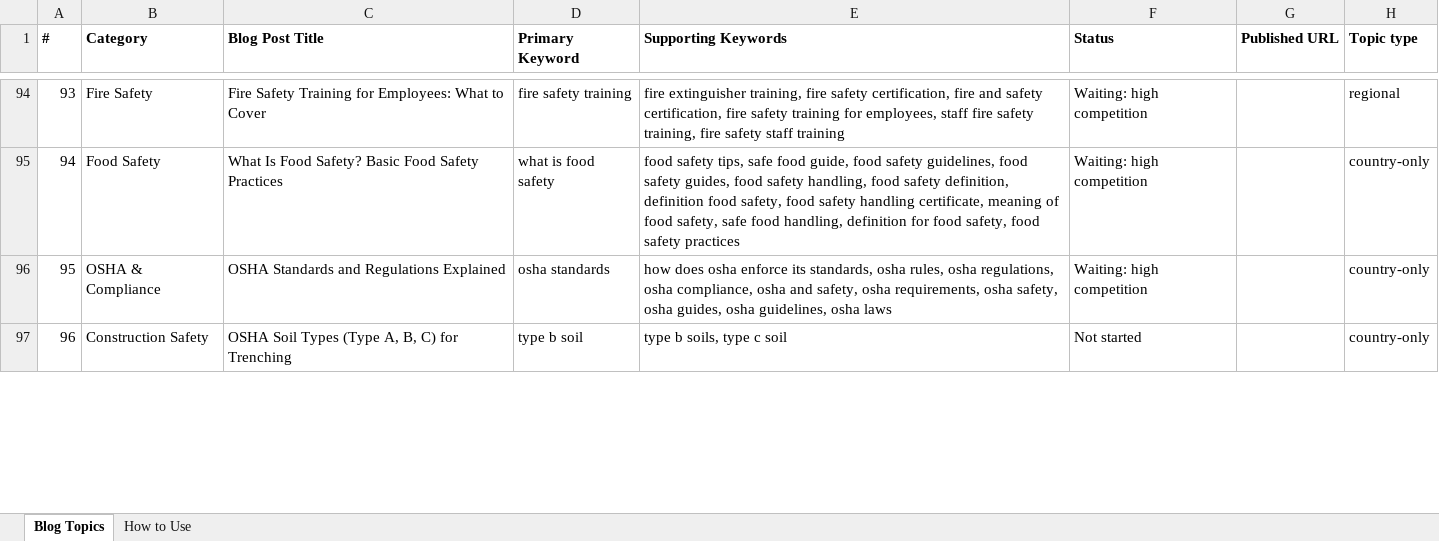
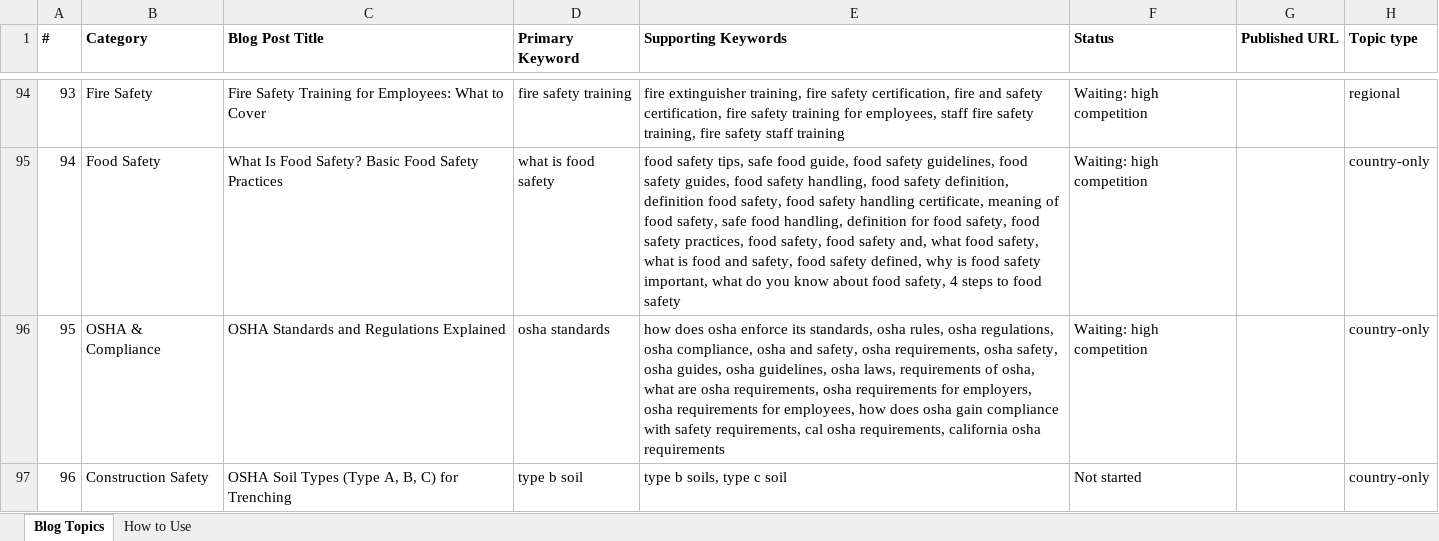
Before and after one commit to pauljomy/safetyindex, an Excel workbook: docs/Safety_Blog_Topics.xlsx, sheet Blog Topics, drawn as a sheet; only a part is shown, gaps mark what is left out; values as stored, in another font and other column widths than the file's, no borders; the diff covers the shown part only; the diff names each change by its address in the sheet, - before the commit and + after, or states it on an @@ line.

```diff
--- a/docs/Safety_Blog_Topics.xlsx (sheet Blog Topics)
+++ b/docs/Safety_Blog_Topics.xlsx (sheet Blog Topics)
-E95 (Supporting Keywords): …food safety practices
+E95 (Supporting Keywords): …food safety practices, food safety, food safety and, what food safety, what is food and safety, food safety defined, why is food safety important, what do you know about food safety, 4 steps to food safety
-E96 (Supporting Keywords): …guidelines, osha laws
+E96 (Supporting Keywords): …guidelines, osha laws, requirements of osha, what are osha requirements, osha requirements for employers, osha requirements for employees, how does osha gain compliance with safety requirements, cal osha requirements, california osha requirements
```
Also changed, not shown: 80 added rows and 44 edited cells elsewhere in this sheet, 2 other files.
